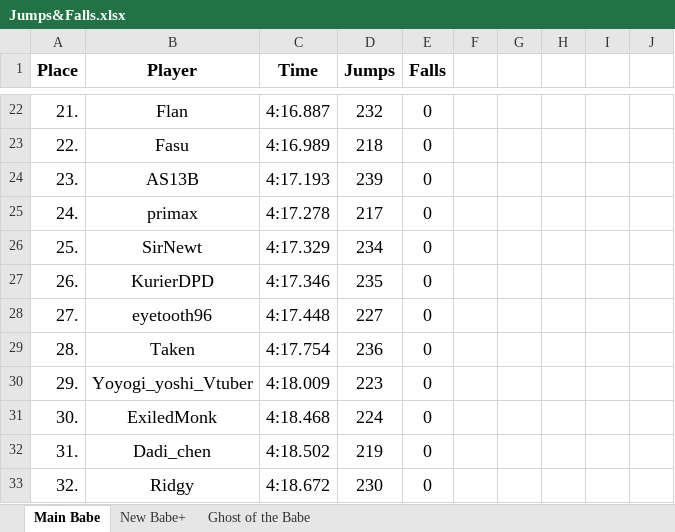
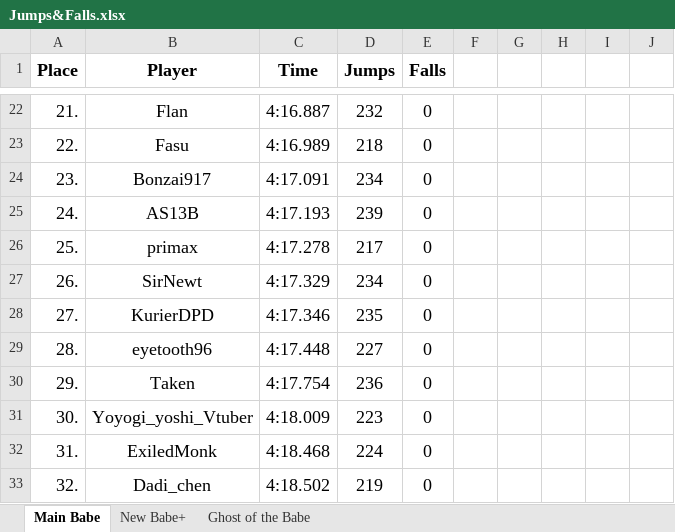
Before and after one commit to Rifre1/Jump-King-Statistics, an Excel workbook: Top100 Jumps&Falls/Jumps&Falls.xlsx, sheet Main Babe, drawn as a sheet; only a part is shown, gaps mark what is left out; values as stored, in another font and other column widths than the file's, no borders; the diff covers the shown part only; the diff names each change by its address in the sheet, - before the commit and + after, or states it on an @@ line.

Commit message:
8th March, 2024

```diff
--- a/Top100 Jumps&Falls/Jumps&Falls.xlsx (sheet Main Babe)
+++ b/Top100 Jumps&Falls/Jumps&Falls.xlsx (sheet Main Babe)
-B24 (Player): AS13B
+B24 (Player): Bonzai917
-C24 (Time): 4:17.193
+C24 (Time): 4:17.091
-D24 (Jumps): 239
+D24 (Jumps): 234
-B25 (Player): primax
+B25 (Player): AS13B
-C25 (Time): 4:17.278
+C25 (Time): 4:17.193
-D25 (Jumps): 217
+D25 (Jumps): 239
-B26 (Player): SirNewt
+B26 (Player): primax
-C26 (Time): 4:17.329
+C26 (Time): 4:17.278
-D26 (Jumps): 234
+D26 (Jumps): 217
-B27 (Player): KurierDPD
+B27 (Player): SirNewt
-C27 (Time): 4:17.346
+C27 (Time): 4:17.329
-D27 (Jumps): 235
+D27 (Jumps): 234
-B28 (Player): eyetooth96
+B28 (Player): KurierDPD
-C28 (Time): 4:17.448
+C28 (Time): 4:17.346
-D28 (Jumps): 227
+D28 (Jumps): 235
-B29 (Player): Taken
+B29 (Player): eyetooth96
-C29 (Time): 4:17.754
+C29 (Time): 4:17.448
-D29 (Jumps): 236
+D29 (Jumps): 227
-B30 (Player): Yoyogi_yoshi_Vtuber
+B30 (Player): Taken
-C30 (Time): 4:18.009
+C30 (Time): 4:17.754
-D30 (Jumps): 223
+D30 (Jumps): 236
-B31 (Player): ExiledMonk
+B31 (Player): Yoyogi_yoshi_Vtuber
-C31 (Time): 4:18.468
+C31 (Time): 4:18.009
-D31 (Jumps): 224
+D31 (Jumps): 223
-B32 (Player): Dadi_chen
+B32 (Player): ExiledMonk
-C32 (Time): 4:18.502
+C32 (Time): 4:18.468
-D32 (Jumps): 219
+D32 (Jumps): 224
-B33 (Player): Ridgy
+B33 (Player): Dadi_chen
-C33 (Time): 4:18.672
+C33 (Time): 4:18.502
-D33 (Jumps): 230
+D33 (Jumps): 219
```
Also changed, not shown: 1 added row, 1 removed row, 134 edited cells and cell formats elsewhere in this sheet, sheet Ghost of the Babe.
